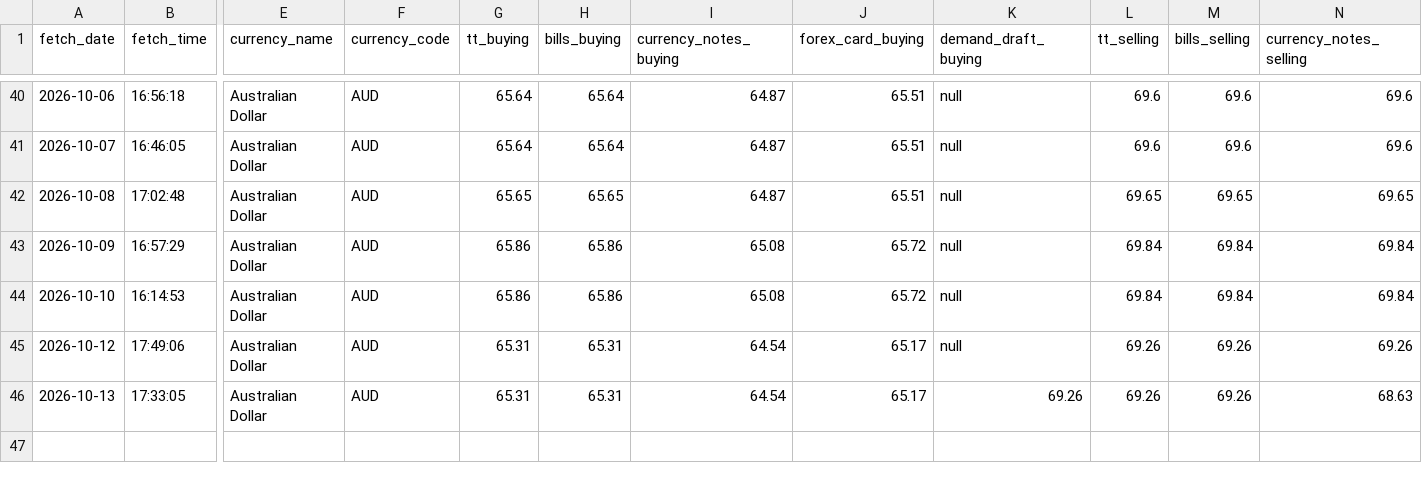
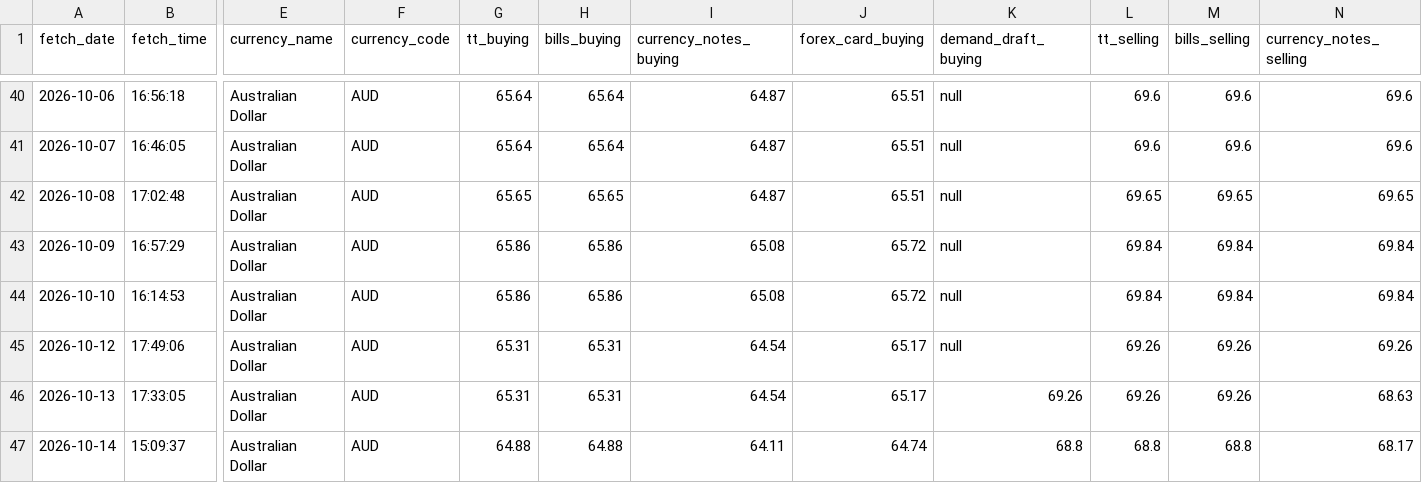
Before and after one commit to PankajGoyal7/icici-forex-rates-historical, a CSV file: data/by_currency/AUD.csv, drawn as a sheet; only a part is shown, gaps mark what is left out; rows hold the shown columns only; the diff names each change by its address in the sheet, - before the commit and + after, or states it on an @@ line.

```diff
--- a/data/by_currency/AUD.csv
+++ b/data/by_currency/AUD.csv
+row 47: 2026-10-14 | 15:09:37 | Australian Dollar | AUD | 64.88 | 64.88 | 64.11 | 64.74 | 68.8 | 68.8 | 68.8 | 68.17
```
Also changed, not shown: data/by_currency/CAD.csv, data/by_currency/GBP.csv, 24 other files.
